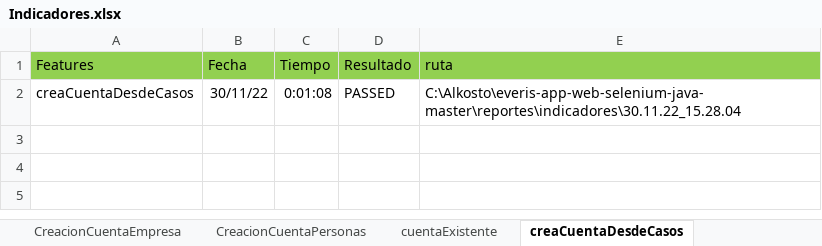
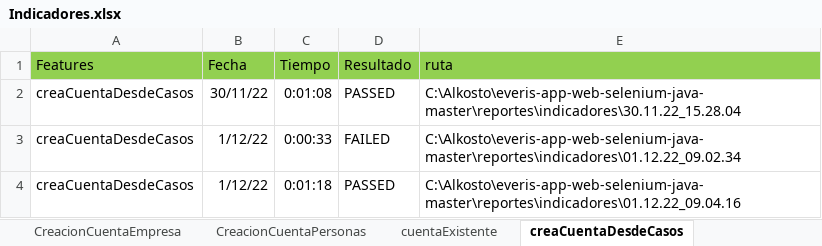
Before and after one commit to victor11234/everis-app-web-selenium-java-master, an Excel workbook: Indicadores.xlsx, sheet creaCuentaDesdeCasos, drawn as a sheet; values as stored, in another font and other column widths than the file's, no borders; 1 other sheet too large or unreadable and not compared; the diff names each change by its address in the sheet, - before the commit and + after, or states it on an @@ line.

```diff
--- a/Indicadores.xlsx (sheet creaCuentaDesdeCasos)
+++ b/Indicadores.xlsx (sheet creaCuentaDesdeCasos)
+row 3: creaCuentaDesdeCasos | 1/12/22 | 0:00:33 | FAILED | C:\Alkosto\everis-app-web-selenium-java-master\reportes\indicadores\01.12.22_09.02.34
+row 4: creaCuentaDesdeCasos | 1/12/22 | 0:01:18 | PASSED | C:\Alkosto\everis-app-web-selenium-java-master\reportes\indicadores\01.12.22_09.04.16
```
Also changed, not shown: sheet creacionCasoQueja, sheet CreacionCasoFelicitaciones, sheet cuentaExistente, sheet CreacionCasoInformacion, sheet creacionCasoSolicitud, sheet creacionCasoSugerencia, 15 other files.
